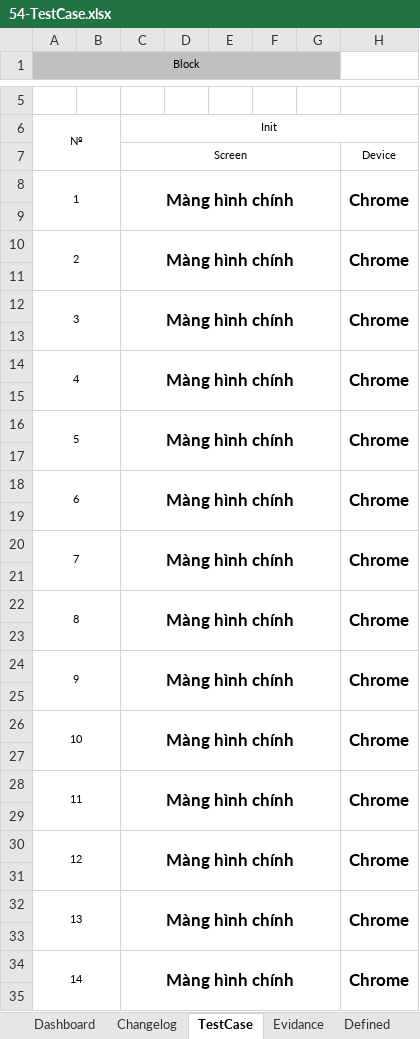
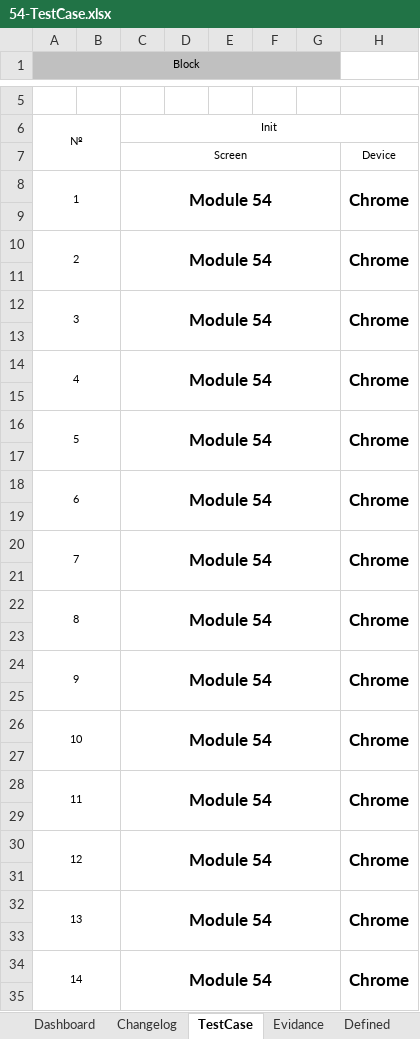
Before and after one commit to foostart/5-cdptw1-2, an Excel workbook: 54/54-TestCase.xlsx, sheet TestCase, drawn as a sheet; only a part is shown, gaps mark what is left out; values as stored, in another font and other column widths than the file's, no borders; the diff covers the shown part only; the diff names each change by its address in the sheet, - before the commit and + after, or states it on an @@ line.

```diff
--- a/54/54-TestCase.xlsx (sheet TestCase)
+++ b/54/54-TestCase.xlsx (sheet TestCase)
-C8: Màng hình chính
+C8: Module 54
-C10: Màng hình chính
+C10: Module 54
-C12: Màng hình chính
+C12: Module 54
-C14: Màng hình chính
+C14: Module 54
-C16: Màng hình chính
+C16: Module 54
-C18: Màng hình chính
+C18: Module 54
-C20: Màng hình chính
+C20: Module 54
-C22: Màng hình chính
+C22: Module 54
-C24: Màng hình chính
+C24: Module 54
-C26: Màng hình chính
+C26: Module 54
-C28: Màng hình chính
+C28: Module 54
-C30: Màng hình chính
+C30: Module 54
-C32: Màng hình chính
+C32: Module 54
-C34: Màng hình chính
+C34: Module 54
```
Also changed, not shown: 4 edited cells elsewhere in this sheet, charts or pictures, 57/57-TestCase.xlsx, 830/830-TestCase.xlsx, 10 other files.
